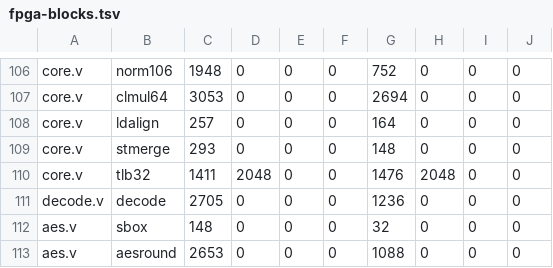
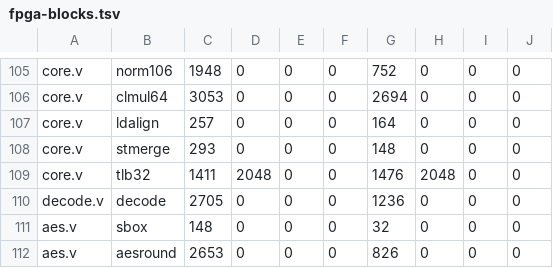
Before and after one commit to moebiusV/pdp64, a TSV file: tools/gates/fpga-blocks.tsv, drawn as a sheet; only a part is shown, gaps mark what is left out; the diff covers the shown part only.

```diff
--- a/tools/gates/fpga-blocks.tsv
+++ b/tools/gates/fpga-blocks.tsv
@@ -112,2 +111,2 @@ decode.v	decode	2705	0	0	0	1236	0	0	0
 aes.v	sbox	148	0	0	0	32	0	0	0
-aes.v	aesround	2653	0	0	0	1088	0	0	0
+aes.v	aesround	2653	0	0	0	826	0	0	0
```
Also changed, not shown: 1 removed row and 42 edited cells elsewhere in this file.
